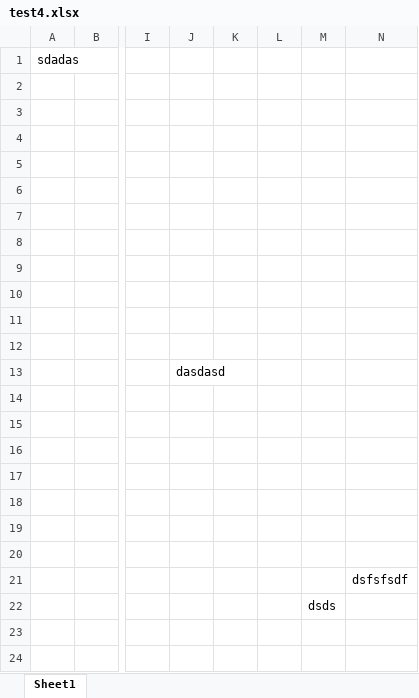
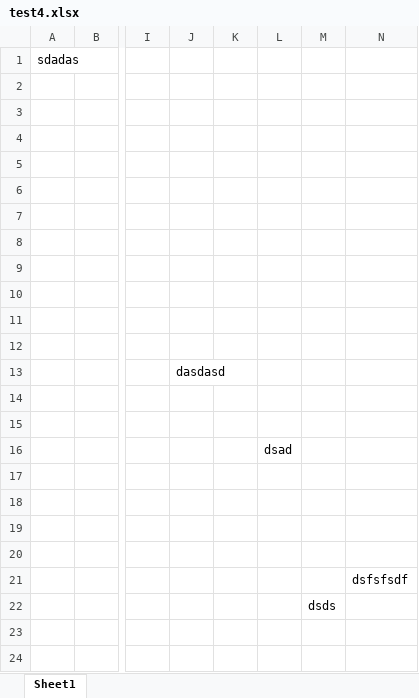
Before and after one commit to acebiscuits/nearzz, an Excel workbook: test4.xlsx, sheet Sheet1, drawn as a sheet; only a part is shown, gaps mark what is left out; values as stored, in another font and other column widths than the file's, no borders; the diff names each change by its address in the sheet, - before the commit and + after, or states it on an @@ line.

Commit message:
test scr

```diff
--- a/test4.xlsx (sheet Sheet1)
+++ b/test4.xlsx (sheet Sheet1)
-L16: (empty)
+L16: dsad
```
